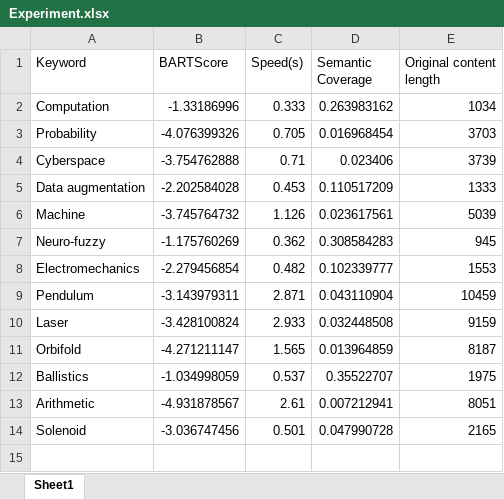
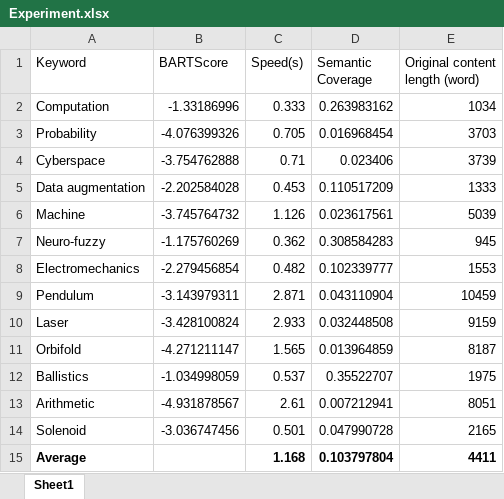
Before and after one commit to lephatminh/Briefly, an Excel workbook: evaluation/Experiment.xlsx, sheet Sheet1, drawn as a sheet; values as stored, in another font and other column widths than the file's, no borders; the diff names each change by its address in the sheet, - before the commit and + after, or states it on an @@ line.

Commit message:
update experiment result
Add experiment result

```diff
--- a/evaluation/Experiment.xlsx (sheet Sheet1)
+++ b/evaluation/Experiment.xlsx (sheet Sheet1)
-E1: Original content length
+E1: Original content length (word)
+row 15: Average |  | 1.168 | 0.103797804 | 4411
```
